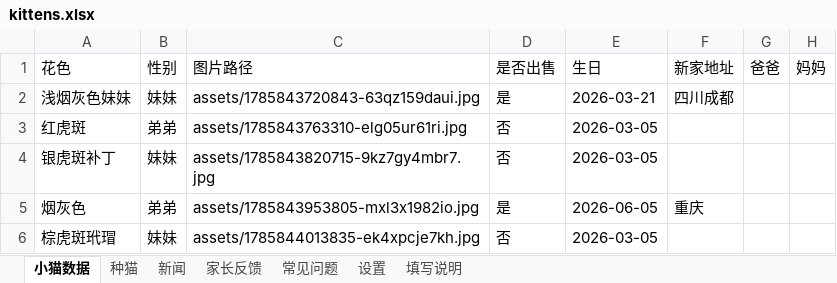
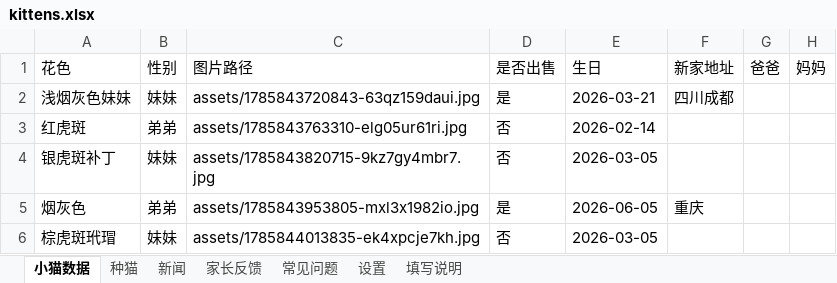
Before and after one commit to kuenmaoshe/kuenmaoshe.github.io, an Excel workbook: data/kittens.xlsx, sheet 小猫数据, drawn as a sheet; only a part is shown; values as stored, in another font and other column widths than the file's, no borders; the diff names each change by its address in the sheet, - before the commit and + after, or states it on an @@ line.

```diff
--- a/data/kittens.xlsx (sheet 小猫数据)
+++ b/data/kittens.xlsx (sheet 小猫数据)
-E3 (生日): 2026-03-05
+E3 (生日): 2026-02-14
```
Also changed, not shown: 1 other file.
